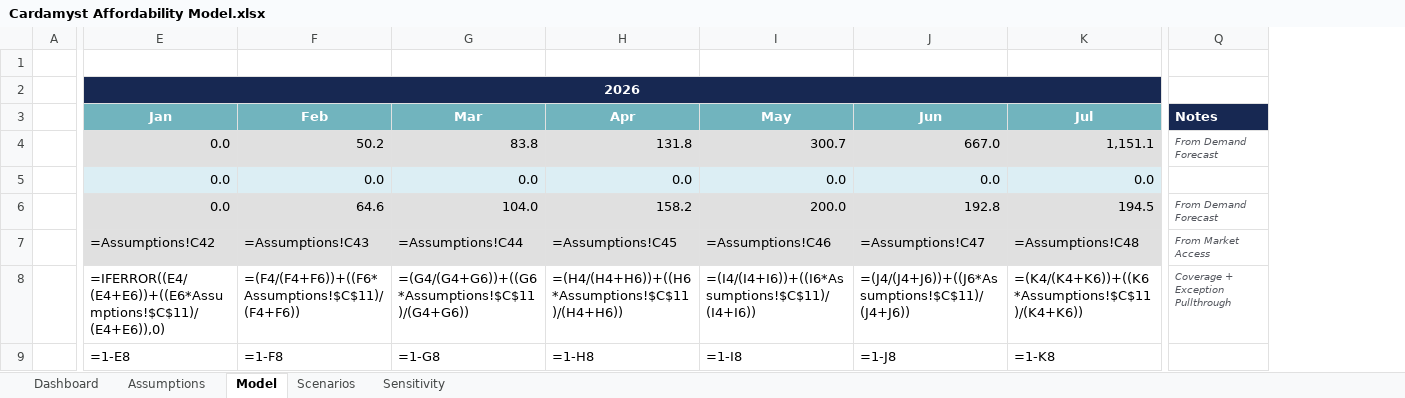
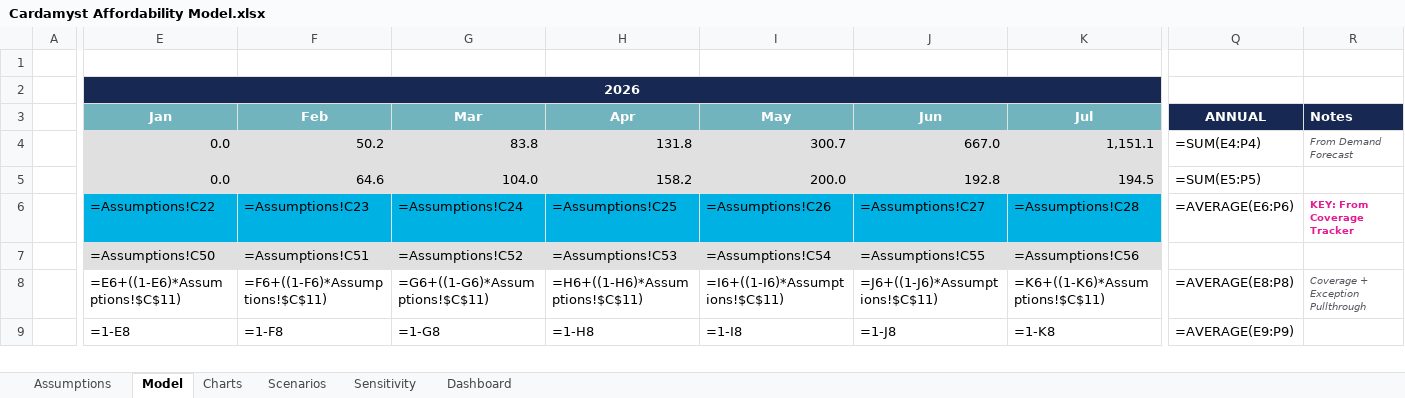
Before and after one commit to jferrante22/Cardamyst, an Excel workbook: Cardamyst Affordability Model.xlsx, sheet Model, drawn as a sheet; only a part is shown, gaps mark what is left out; values as stored, in another font and other column widths than the file's, no borders; formulas without a stored value are shown as written; charts and pictures not drawn; removed rows and columns are numbered as before the commit, all else as after; rows hold the shown columns only; the diff covers the shown part only; the diff names each change by its address in the sheet, - before the commit and + after, or states it on an @@ line.

```diff
--- a/Cardamyst Affordability Model.xlsx (sheet Model)
+++ b/Cardamyst Affordability Model.xlsx (sheet Model)
+sheet tab: Charts
@@ sheet tab order changed: Assumptions | Model | Charts | Scenarios | Sensitivity | Dashboard @@
+column Q (ANNUAL), rows 4-5: =SUM(E4:P4) | =SUM(E5:P5); row 9: =AVERAGE(E9:P9)
-row 5:  | 0.0 | 0.0 | 0.0 | 0.0 | 0.0 | 0.0 | 0.0
-R5 (Notes): From Demand Forecast
+R5 (Notes): (empty)
+row 6:  | =Assumptions!C22 | =Assumptions!C23 | =Assumptions!C24 | =Assumptions!C25 | =Assumptions!C26 | =Assumptions!C27 | =Assumptions!C28 | =AVERAGE(E6:P6) | KEY: From Coverage Tracker
-E7 (Jan): =Assumptions!C42
+E7 (Jan): =Assumptions!C50
-F7 (Feb): =Assumptions!C43
+F7 (Feb): =Assumptions!C51
-G7 (Mar): =Assumptions!C44
+G7 (Mar): =Assumptions!C52
-H7 (Apr): =Assumptions!C45
+H7 (Apr): =Assumptions!C53
-I7 (May): =Assumptions!C46
+I7 (May): =Assumptions!C54
-J7 (Jun): =Assumptions!C47
+J7 (Jun): =Assumptions!C55
-K7 (Jul): =Assumptions!C48
+K7 (Jul): =Assumptions!C56
-R7 (Notes): From Market Access
+R7 (Notes): (empty)
-row 8:  | =IFERROR((E4/(E4+E6))+((E6*Assumptions!$C$11)/(E4+E6)),0) | =(F4/(F4+F6))+((F6*Assumptions!$C$11)/(F4+F6)) | =(G4/(G4+G6))+((G6*Assumptions!$C$11)/(G4+G6)) | =(H4/(H4+H6))+((H6*Assumptions!$C$11)/(H4+H6)) | =(I4/(I4+I6))+((I6*Assumptions!$C$11)/(I4+I6)) | =(J4/(J4+J6))+((J6*Assumptions!$C$11)/(J4+J6)) | =(K4/(K4+K6))+((K6*Assumptions!$C$11)/(K4+K6)) | Coverage + Exception Pullthrough
+row 8:  | =E6+((1-E6)*Assumptions!$C$11) | =F6+((1-F6)*Assumptions!$C$11) | =G6+((1-G6)*Assumptions!$C$11) | =H6+((1-H6)*Assumptions!$C$11) | =I6+((1-I6)*Assumptions!$C$11) | =J6+((1-J6)*Assumptions!$C$11) | =K6+((1-K6)*Assumptions!$C$11) | =AVERAGE(E8:P8) | Coverage + Exception Pullthrough
```
Also changed, not shown: 7 added rows, 16 removed rows, 103 edited cells and cell formats elsewhere in this sheet, sheet Sensitivity, sheet Dashboard, sheet Assumptions, sheet Scenarios, charts or pictures.
